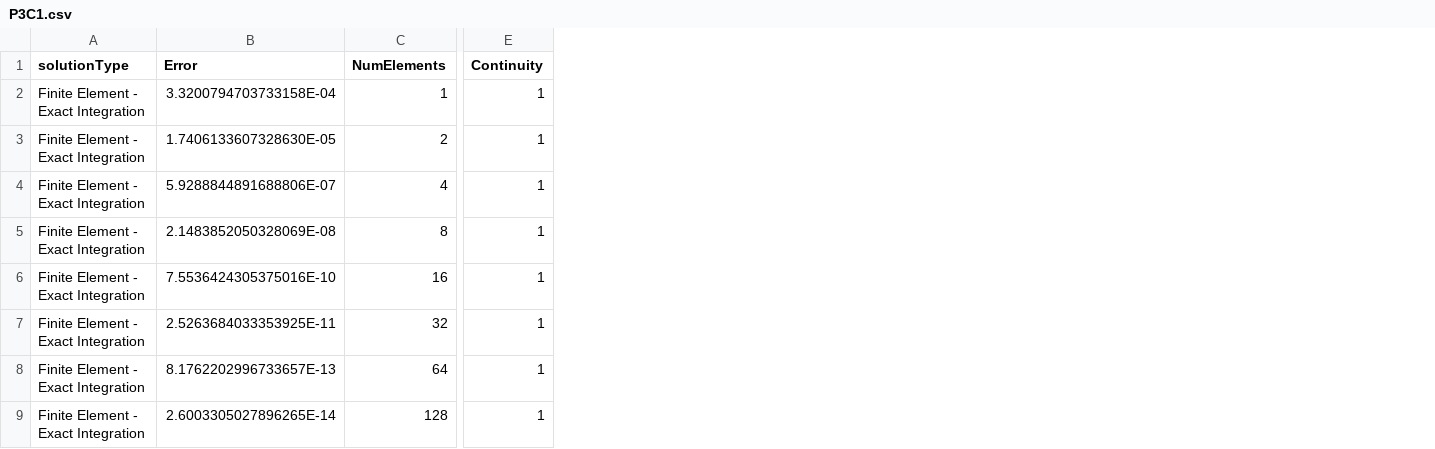
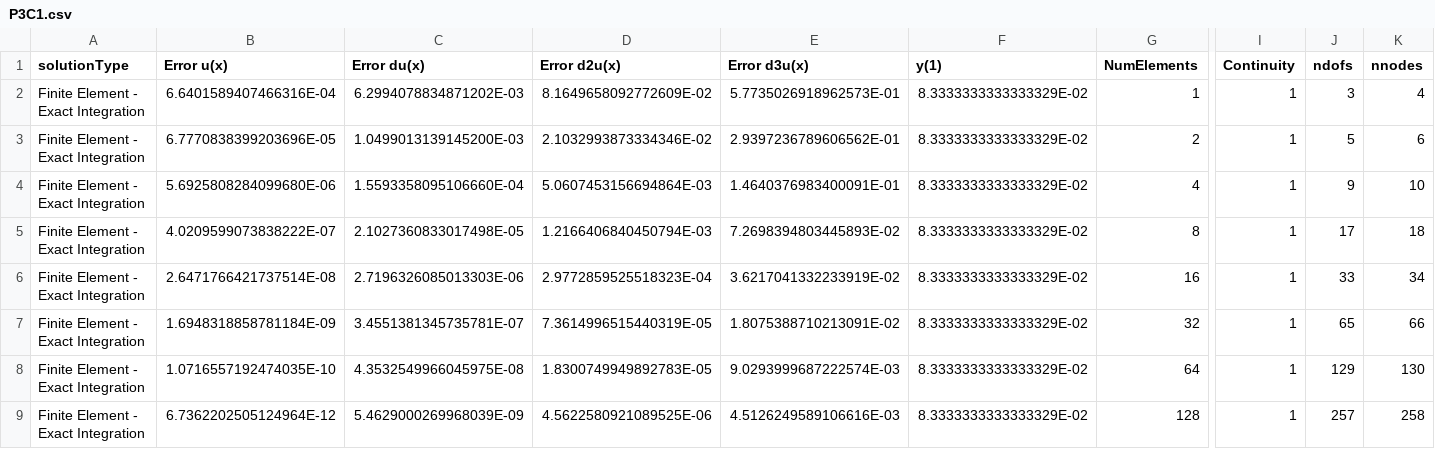
Before and after one commit to GregVernon/CEEN_507, a CSV file: Coding/Assignment_2/data/part_1/P3C1.csv, drawn as a sheet; only a part is shown, gaps mark what is left out; removed rows and columns are numbered as before the commit, all else as after; the diff names each change by its address in the sheet, - before the commit and + after, or states it on an @@ line.

Commit message:
Update Part-1 Data

```diff
--- a/Coding/Assignment_2/data/part_1/P3C1.csv
+++ b/Coding/Assignment_2/data/part_1/P3C1.csv
-column B (Error), rows 2-9: 3.3200794703733158E-04 | 1.7406133607328630E-05 | 5.9288844891688806E-07 | 2.1483852050328069E-08 | 7.5536424305375016E-10 | 2.5263684033353925E-11 | 8.1762202996733657E-13 | 2.6003305027896265E-14
+column B (Error u(x)), rows 2-9: 6.6401589407466316E-04 | 6.7770838399203696E-05 | 5.6925808284099680E-06 | 4.0209599073838222E-07 | 2.6471766421737514E-08 | 1.6948318858781184E-09 | 1.0716557192474035E-10 | 6.7362202505124964E-12
+column C (Error du(x)), rows 2-9: 6.2994078834871202E-03 | 1.0499013139145200E-03 | 1.5593358095106660E-04 | 2.1027360833017498E-05 | 2.7196326085013303E-06 | 3.4551381345735781E-07 | 4.3532549966045975E-08 | 5.4629000269968039E-09
+column D (Error d2u(x)), rows 2-9: 8.1649658092772609E-02 | 2.1032993873334346E-02 | 5.0607453156694864E-03 | 1.2166406840450794E-03 | 2.9772859525518323E-04 | 7.3614996515440319E-05 | 1.8300749949892783E-05 | 4.5622580921089525E-06
+column E (Error d3u(x)), rows 2-9: 5.7735026918962573E-01 | 2.9397236789606562E-01 | 1.4640376983400091E-01 | 7.2698394803445893E-02 | 3.6217041332233919E-02 | 1.8075388710213091E-02 | 9.0293999687222574E-03 | 4.5126249589106616E-03
+column F (y(1)), rows 2-9: all 8.3333333333333329E-02
+column J (ndofs), rows 2-9: 3 | 5 | 9 | 17 | 33 | 65 | 129 | 257
+column K (nnodes), rows 2-9: 4 | 6 | 10 | 18 | 34 | 66 | 130 | 258
```
Also changed, not shown: Coding/Assignment_2/data/part_1/P2C1.csv, Coding/Assignment_2/data/part_1/P3C2.csv.
